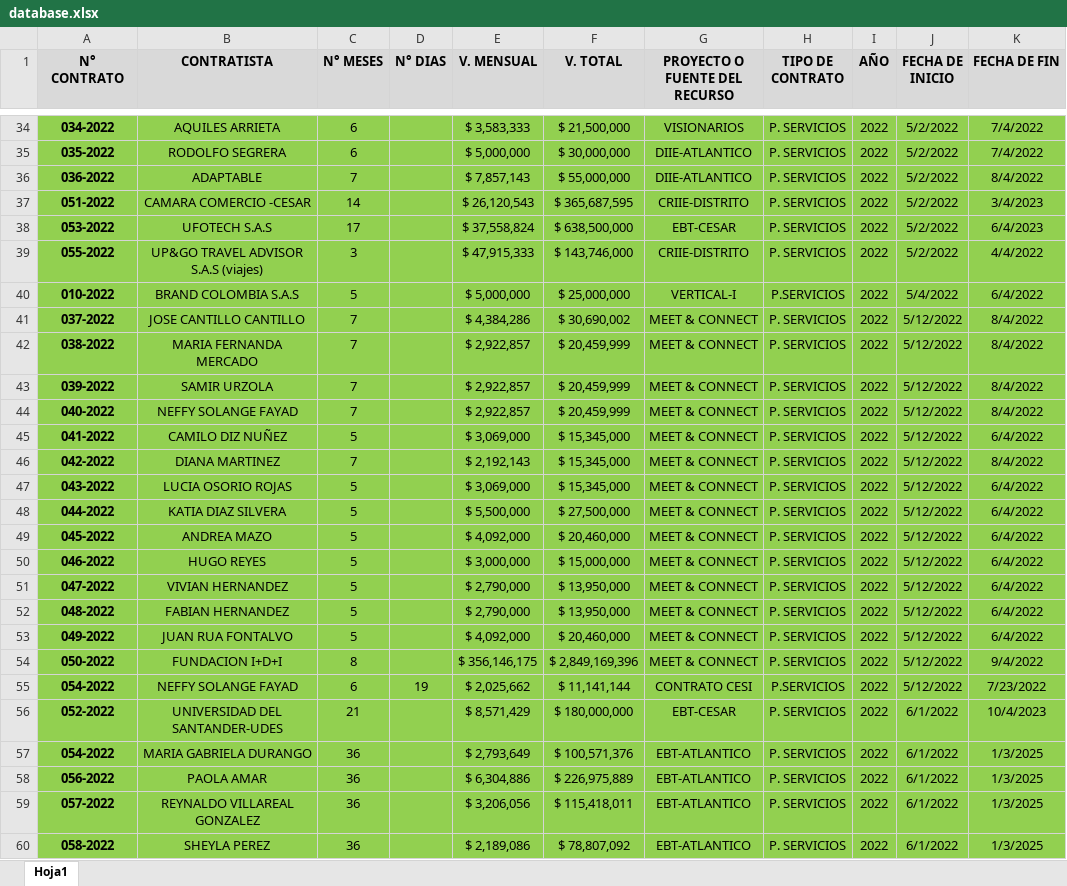
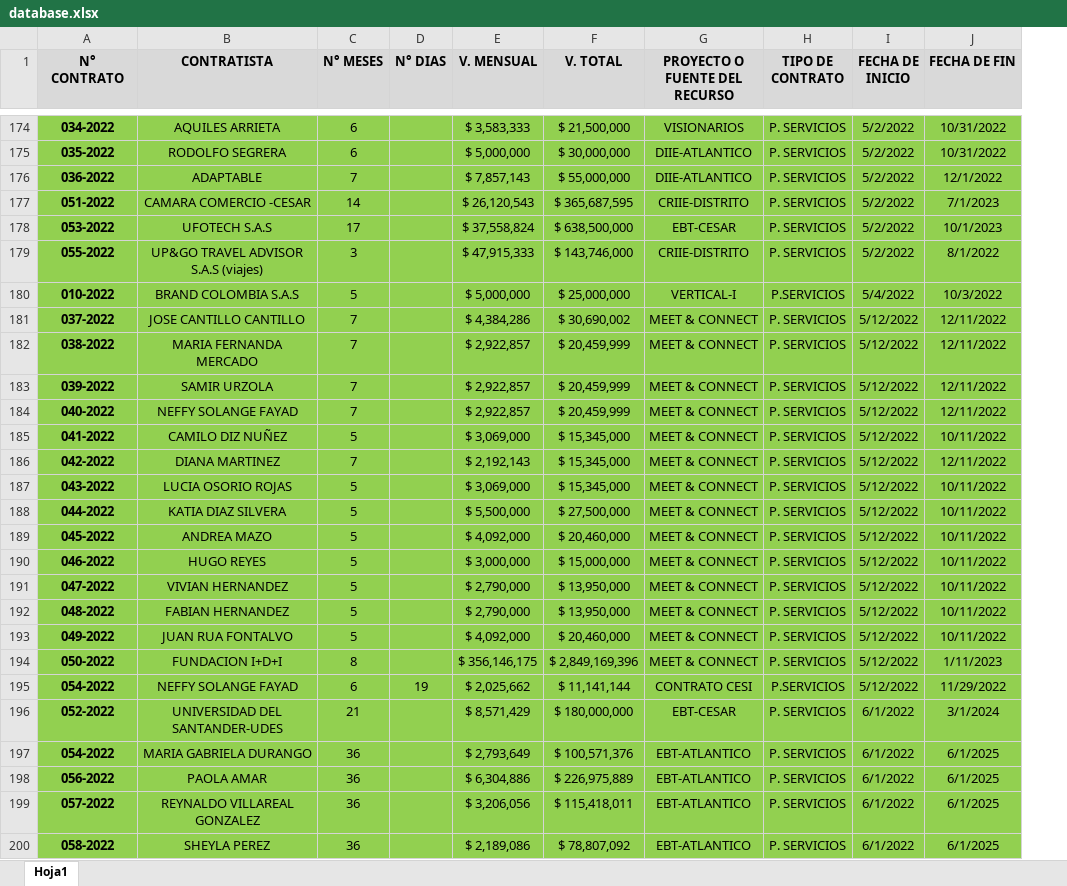
Before and after one commit to wppaez/vertical-i_BD, an Excel workbook: input/database.xlsx, sheet Hoja1, drawn as a sheet; only a part is shown, gaps mark what is left out; values as stored, in another font and other column widths than the file's, no borders; conditional formats not drawn; removed rows and columns are numbered as before the commit, all else as after; the diff covers the shown part only; the diff names each change by its address in the sheet, - before the commit and + after, or states it on an @@ line.

```diff
--- a/input/database.xlsx (sheet Hoja1)
+++ b/input/database.xlsx (sheet Hoja1)
-column I (AÑO), rows 34-60: all 2022
-J174:J175 (FECHA DE FIN): 7/4/2022
+J174:J175 (FECHA DE FIN): 10/31/2022
-J176 (FECHA DE FIN): 8/4/2022
+J176 (FECHA DE FIN): 12/1/2022
-J177 (FECHA DE FIN): 3/4/2023
+J177 (FECHA DE FIN): 7/1/2023
-J178 (FECHA DE FIN): 6/4/2023
+J178 (FECHA DE FIN): 10/1/2023
-J179 (FECHA DE FIN): 4/4/2022
+J179 (FECHA DE FIN): 8/1/2022
-J180 (FECHA DE FIN): 6/4/2022
+J180 (FECHA DE FIN): 10/3/2022
-J181:J184 (FECHA DE FIN): 8/4/2022
+J181:J184 (FECHA DE FIN): 12/11/2022
-J185 (FECHA DE FIN): 6/4/2022
+J185 (FECHA DE FIN): 10/11/2022
-J186 (FECHA DE FIN): 8/4/2022
+J186 (FECHA DE FIN): 12/11/2022
-J187:J193 (FECHA DE FIN): 6/4/2022
+J187:J193 (FECHA DE FIN): 10/11/2022
-J194 (FECHA DE FIN): 9/4/2022
+J194 (FECHA DE FIN): 1/11/2023
-J195 (FECHA DE FIN): 7/23/2022
+J195 (FECHA DE FIN): 11/29/2022
-J196 (FECHA DE FIN): 10/4/2023
+J196 (FECHA DE FIN): 3/1/2024
-J197:J200 (FECHA DE FIN): 1/3/2025
+J197:J200 (FECHA DE FIN): 6/1/2025
```
Also changed, not shown: 140 added rows and 198 edited cells elsewhere in this sheet, formulas that keep their value, output/archivo_modificado.xlsx, 2 other files.
